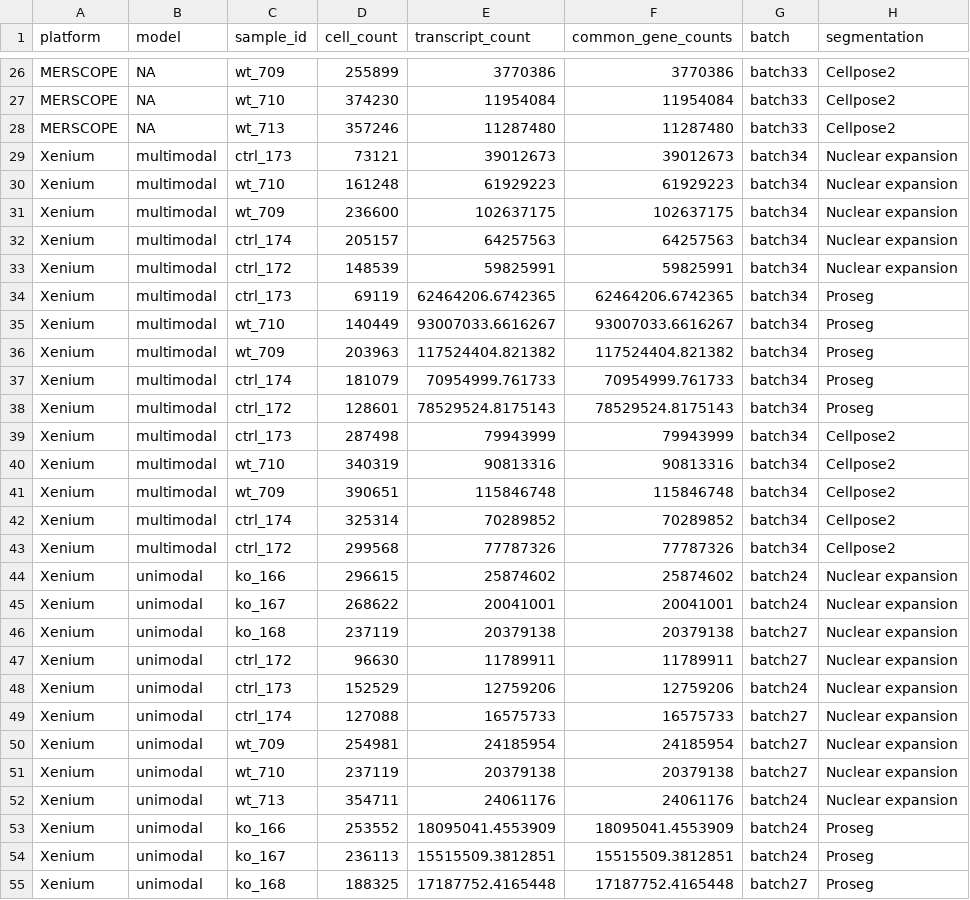
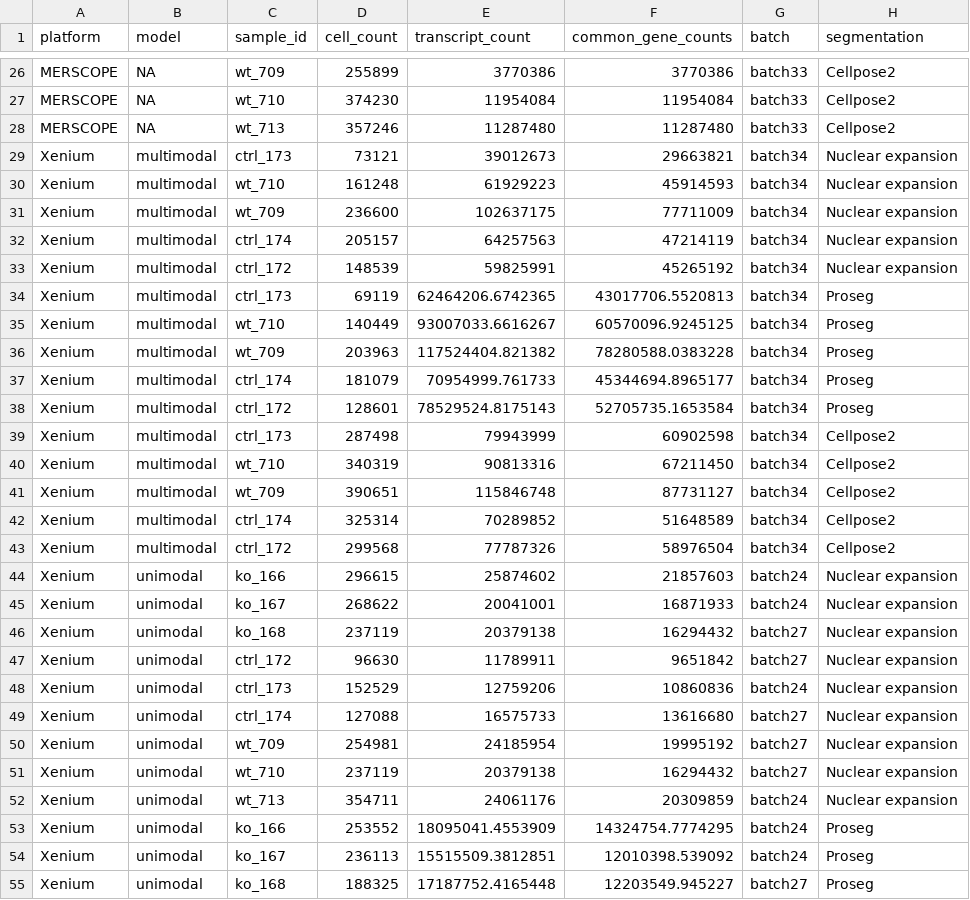
Before and after one commit to JinhongZ/SpatialBench_segmentation_comparison, a CSV file: Data/sample_df.csv, drawn as a sheet; only a part is shown, gaps mark what is left out; the diff covers the shown part only.

Commit message:
Update sample- and cell-level metadata

```diff
--- a/Data/sample_df.csv
+++ b/Data/sample_df.csv
@@ -28,28 +28,28 @@
 "MERSCOPE",NA,"wt_713",357246,11287480,11287480,"batch33","Cellpose2"
-"Xenium","multimodal","ctrl_173",73121,39012673,39012673,"batch34","Nuclear expansion"
-"Xenium","multimodal","wt_710",161248,61929223,61929223,"batch34","Nuclear expansion"
-"Xenium","multimodal","wt_709",236600,102637175,102637175,"batch34","Nuclear expansion"
-"Xenium","multimodal","ctrl_174",205157,64257563,64257563,"batch34","Nuclear expansion"
-"Xenium","multimodal","ctrl_172",148539,59825991,59825991,"batch34","Nuclear expansion"
-"Xenium","multimodal","ctrl_173",69119,62464206.6742365,62464206.6742365,"batch34","Proseg"
-"Xenium","multimodal","wt_710",140449,93007033.6616267,93007033.6616267,"batch34","Proseg"
-"Xenium","multimodal","wt_709",203963,117524404.821382,117524404.821382,"batch34","Proseg"
-"Xenium","multimodal","ctrl_174",181079,70954999.761733,70954999.761733,"batch34","Proseg"
-"Xenium","multimodal","ctrl_172",128601,78529524.8175143,78529524.8175143,"batch34","Proseg"
-"Xenium","multimodal","ctrl_173",287498,79943999,79943999,"batch34","Cellpose2"
-"Xenium","multimodal","wt_710",340319,90813316,90813316,"batch34","Cellpose2"
-"Xenium","multimodal","wt_709",390651,115846748,115846748,"batch34","Cellpose2"
-"Xenium","multimodal","ctrl_174",325314,70289852,70289852,"batch34","Cellpose2"
-"Xenium","multimodal","ctrl_172",299568,77787326,77787326,"batch34","Cellpose2"
-"Xenium","unimodal","ko_166",296615,25874602,25874602,"batch24","Nuclear expansion"
-"Xenium","unimodal","ko_167",268622,20041001,20041001,"batch24","Nuclear expansion"
-"Xenium","unimodal","ko_168",237119,20379138,20379138,"batch27","Nuclear expansion"
-"Xenium","unimodal","ctrl_172",96630,11789911,11789911,"batch27","Nuclear expansion"
-"Xenium","unimodal","ctrl_173",152529,12759206,12759206,"batch24","Nuclear expansion"
-"Xenium","unimodal","ctrl_174",127088,16575733,16575733,"batch27","Nuclear expansion"
-"Xenium","unimodal","wt_709",254981,24185954,24185954,"batch27","Nuclear expansion"
-"Xenium","unimodal","wt_710",237119,20379138,20379138,"batch27","Nuclear expansion"
-"Xenium","unimodal","wt_713",354711,24061176,24061176,"batch24","Nuclear expansion"
-"Xenium","unimodal","ko_166",253552,18095041.4553909,18095041.4553909,"batch24","Proseg"
-"Xenium","unimodal","ko_167",236113,15515509.3812851,15515509.3812851,"batch24","Proseg"
-"Xenium","unimodal","ko_168",188325,17187752.4165448,17187752.4165448,"batch27","Proseg"
+"Xenium","multimodal","ctrl_173",73121,39012673,29663821,"batch34","Nuclear expansion"
+"Xenium","multimodal","wt_710",161248,61929223,45914593,"batch34","Nuclear expansion"
+"Xenium","multimodal","wt_709",236600,102637175,77711009,"batch34","Nuclear expansion"
+"Xenium","multimodal","ctrl_174",205157,64257563,47214119,"batch34","Nuclear expansion"
+"Xenium","multimodal","ctrl_172",148539,59825991,45265192,"batch34","Nuclear expansion"
+"Xenium","multimodal","ctrl_173",69119,62464206.6742365,43017706.5520813,"batch34","Proseg"
+"Xenium","multimodal","wt_710",140449,93007033.6616267,60570096.9245125,"batch34","Proseg"
+"Xenium","multimodal","wt_709",203963,117524404.821382,78280588.0383228,"batch34","Proseg"
+"Xenium","multimodal","ctrl_174",181079,70954999.761733,45344694.8965177,"batch34","Proseg"
+"Xenium","multimodal","ctrl_172",128601,78529524.8175143,52705735.1653584,"batch34","Proseg"
+"Xenium","multimodal","ctrl_173",287498,79943999,60902598,"batch34","Cellpose2"
+"Xenium","multimodal","wt_710",340319,90813316,67211450,"batch34","Cellpose2"
+"Xenium","multimodal","wt_709",390651,115846748,87731127,"batch34","Cellpose2"
+"Xenium","multimodal","ctrl_174",325314,70289852,51648589,"batch34","Cellpose2"
+"Xenium","multimodal","ctrl_172",299568,77787326,58976504,"batch34","Cellpose2"
+"Xenium","unimodal","ko_166",296615,25874602,21857603,"batch24","Nuclear expansion"
+"Xenium","unimodal","ko_167",268622,20041001,16871933,"batch24","Nuclear expansion"
+"Xenium","unimodal","ko_168",237119,20379138,16294432,"batch27","Nuclear expansion"
+"Xenium","unimodal","ctrl_172",96630,11789911,9651842,"batch27","Nuclear expansion"
+"Xenium","unimodal","ctrl_173",152529,12759206,10860836,"batch24","Nuclear expansion"
+"Xenium","unimodal","ctrl_174",127088,16575733,13616680,"batch27","Nuclear expansion"
+"Xenium","unimodal","wt_709",254981,24185954,19995192,"batch27","Nuclear expansion"
+"Xenium","unimodal","wt_710",237119,20379138,16294432,"batch27","Nuclear expansion"
+"Xenium","unimodal","wt_713",354711,24061176,20309859,"batch24","Nuclear expansion"
+"Xenium","unimodal","ko_166",253552,18095041.4553909,14324754.7774295,"batch24","Proseg"
+"Xenium","unimodal","ko_167",236113,15515509.3812851,12010398.539092,"batch24","Proseg"
+"Xenium","unimodal","ko_168",188325,17187752.4165448,12203549.945227,"batch27","Proseg"
```
Also changed, not shown: 6 edited cells elsewhere in this file, 1 other file.
